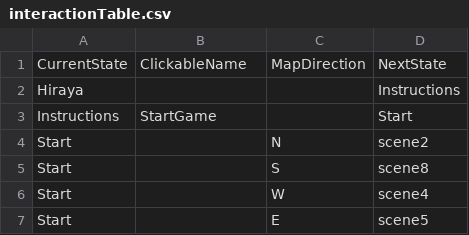
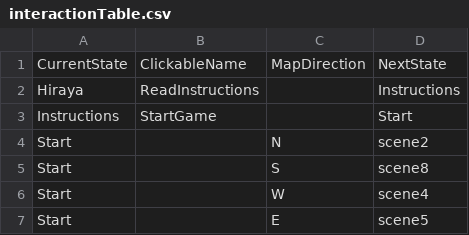
Before and after one commit to kssigney/Project2, a CSV file: data/interactionTable.csv, drawn as a sheet; only a part is shown.

```diff
--- a/data/interactionTable.csv
+++ b/data/interactionTable.csv
@@ -1,3 +1,3 @@
 CurrentState,ClickableName,MapDirection,NextState
-Hiraya,,,Instructions
+Hiraya,ReadInstructions,,Instructions
 Instructions,StartGame,,Start
```
Also changed, not shown: data/adventureStates.csv, 7 other files.
